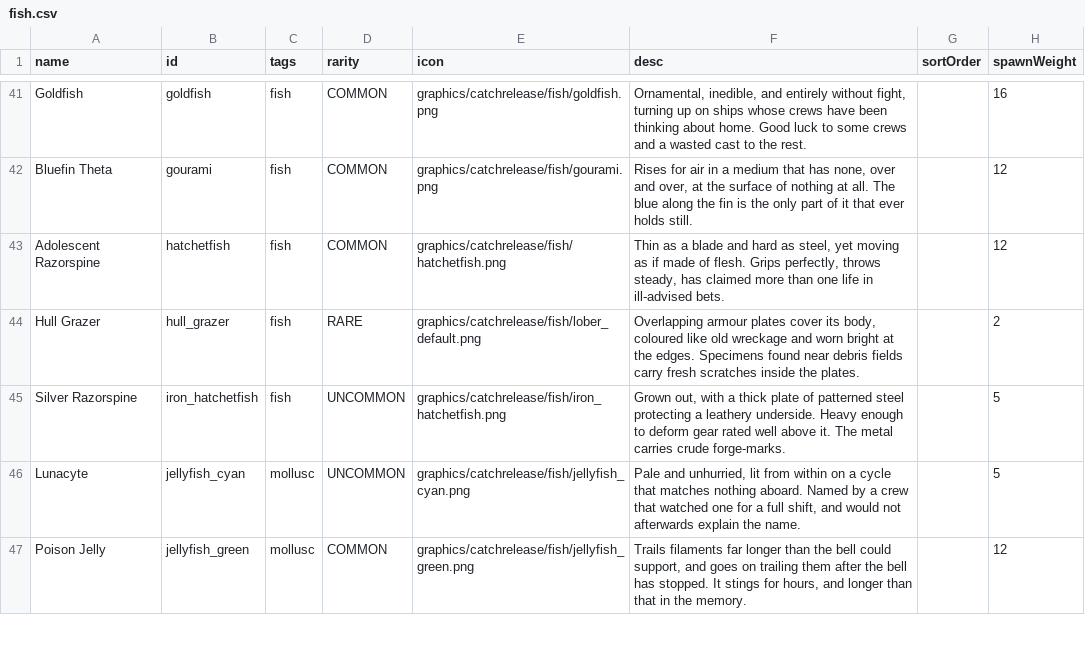
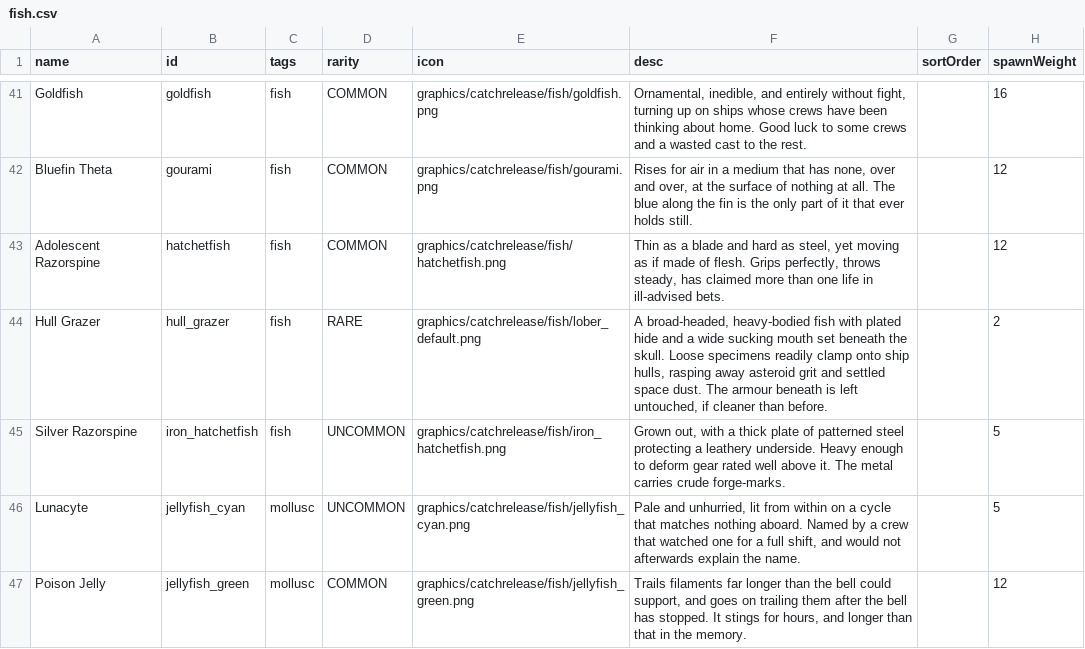
Before and after one commit to SirHartley/Catch.Release, a CSV file: data/campaign/fish.csv, drawn as a sheet; only a part is shown, gaps mark what is left out; the diff names each change by its address in the sheet, - before the commit and + after, or states it on an @@ line.

Commit message:
Make Hull Grazer a hull-cleaning suckermouth fish

```diff
--- a/data/campaign/fish.csv
+++ b/data/campaign/fish.csv
-F44 (desc): Overlapping armour plates cover its body, coloured like old wreckage and worn bright at the edges. Specimens found near debris fields carry fresh scratches inside the plates.
+F44 (desc): A broad-headed, heavy-bodied fish with plated hide and a wide sucking mouth set beneath the skull. Loose specimens readily clamp onto ship hulls, rasping away asteroid grit and settled space dust. The armour beneath is left untouched, if cleaner than before.
```
Also changed, not shown: 1 other file.
